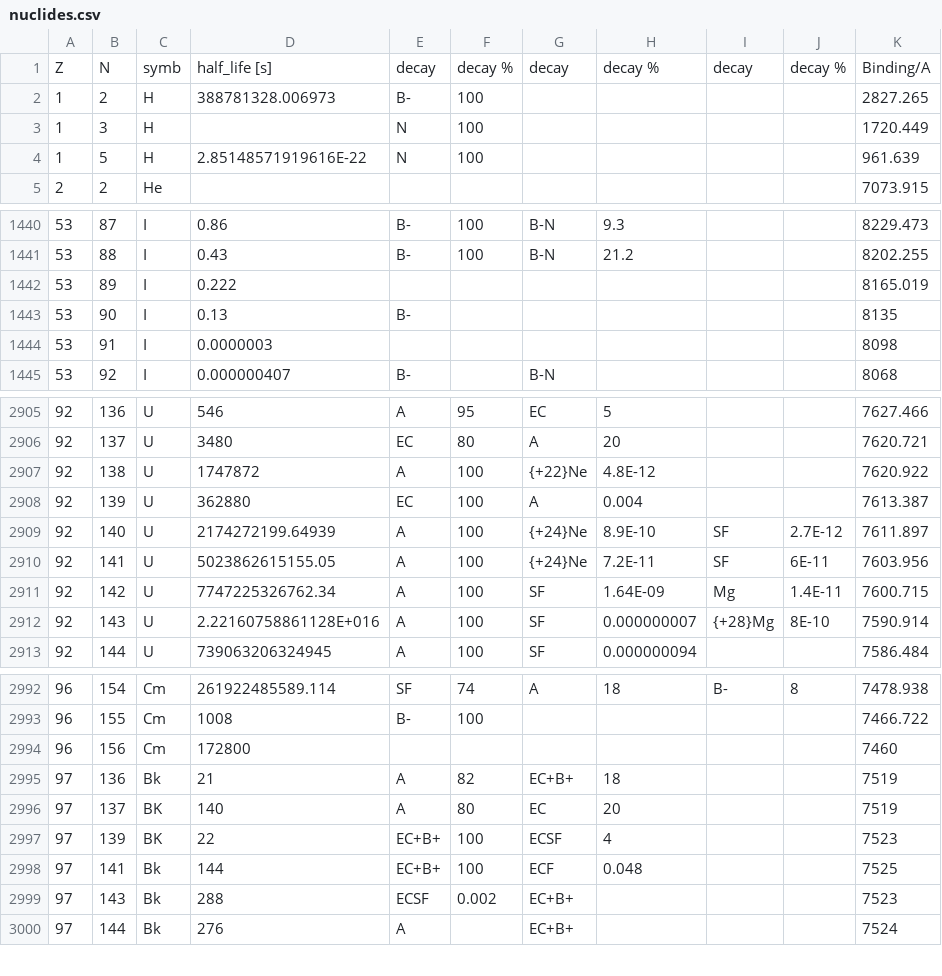
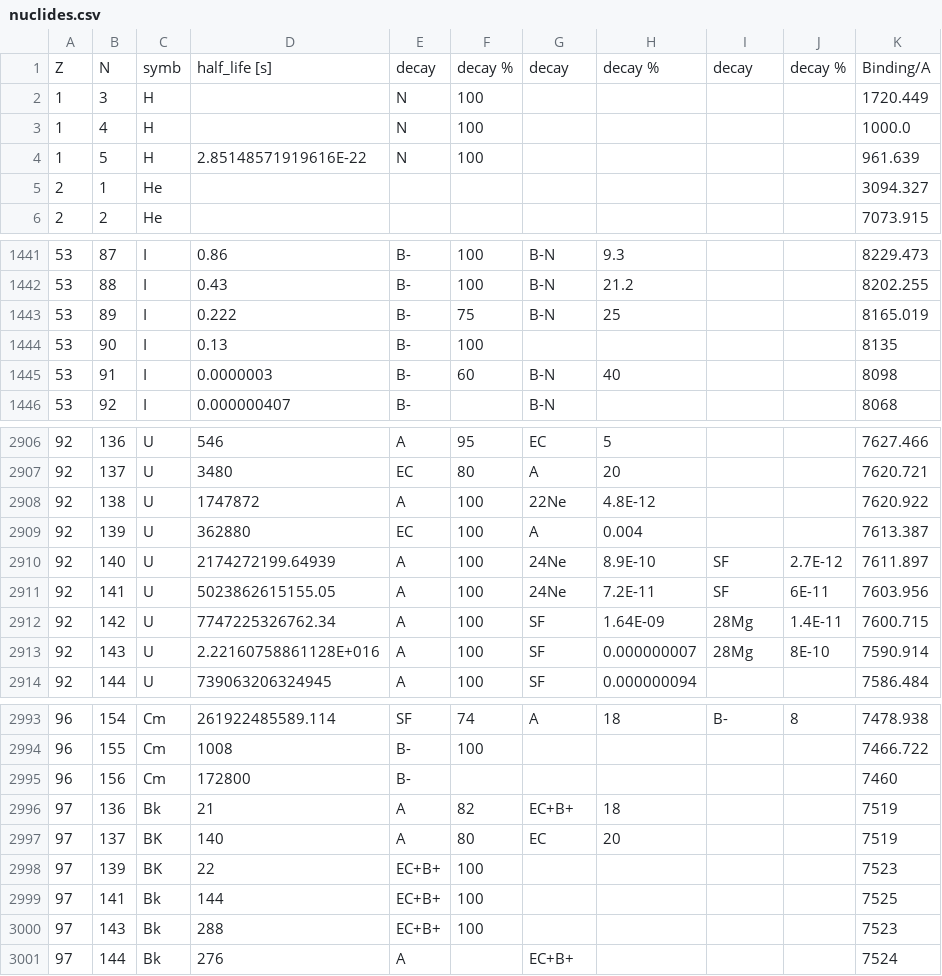
Before and after one commit to burntcouch/ptez, a CSV file: data/nuclides.csv, drawn as a sheet; only a part is shown, gaps mark what is left out; the diff covers the shown part only.

```diff
--- a/data/nuclides.csv
+++ b/data/nuclides.csv
@@ -1,5 +1,6 @@
 Z,N,symb, half_life [s], decay, decay %, decay, decay %, decay, decay %,Binding/A
-1,2,H,388781328.006973,B-,100, , , , ,2827.265
 1,3,H, ,N,100, , , , ,1720.449
+1,4,H, ,N,100, , , , ,1000.0
 1,5,H,2.85148571919616E-22,N,100, , , , ,961.639
+2,1,He, , , , , , , ,3094.327
 2,2,He, , , , , , , ,7073.915
@@ -1441,5 +1442,5 @@ Z,N,symb, half_life [s], decay, decay %, decay, decay %, decay, decay %,Binding/
 53,88,I,0.43,B-,100,B-N,21.2, , ,8202.255
-53,89,I,0.222, , , , , , ,8165.019
-53,90,I,0.13,B-, , , , , ,8135
-53,91,I,0.0000003, , , , , , ,8098
+53,89,I,0.222,B-,75,B-N,25, , ,8165.019
+53,90,I,0.13,B-,100, , , , ,8135
+53,91,I,0.0000003,B-,60,B-N,40, , ,8098
 53,92,I,0.000000407,B-, ,B-N, , , ,8068
@@ -2906,8 +2907,8 @@ Z,N,symb, half_life [s], decay, decay %, decay, decay %, decay, decay %,Binding/
 92,137,U,3480,EC,80,A,20, , ,7620.721
-92,138,U,1747872,A,100,{+22}Ne,4.8E-12, , ,7620.922
+92,138,U,1747872,A,100,22Ne,4.8E-12, , ,7620.922
 92,139,U,362880,EC,100,A,0.004, , ,7613.387
-92,140,U,2174272199.64939,A,100,{+24}Ne,8.9E-10,SF,2.7E-12,7611.897
-92,141,U,5023862615155.05,A,100,{+24}Ne,7.2E-11,SF,6E-11,7603.956
-92,142,U,7747225326762.34,A,100,SF,1.64E-09,Mg,1.4E-11,7600.715
-92,143,U,2.22160758861128E+016,A,100,SF,0.000000007,{+28}Mg,8E-10,7590.914
+92,140,U,2174272199.64939,A,100,24Ne,8.9E-10,SF,2.7E-12,7611.897
+92,141,U,5023862615155.05,A,100,24Ne,7.2E-11,SF,6E-11,7603.956
+92,142,U,7747225326762.34,A,100,SF,1.64E-09,28Mg,1.4E-11,7600.715
+92,143,U,2.22160758861128E+016,A,100,SF,0.000000007,28Mg,8E-10,7590.914
 92,144,U,739063206324945,A,100,SF,0.000000094, , ,7586.484
@@ -2993,8 +2994,8 @@ Z,N,symb, half_life [s], decay, decay %, decay, decay %, decay, decay %,Binding/
 96,155,Cm,1008,B-,100, , , , ,7466.722
-96,156,Cm,172800, , , , , , ,7460
+96,156,Cm,172800,B-, , , , , ,7460
 97,136,Bk,21,A,82,EC+B+,18, , ,7519
 97,137,BK,140,A,80,EC,20, , ,7519
-97,139,BK,22,EC+B+,100,ECSF,4, , ,7523
-97,141,Bk,144,EC+B+,100,ECF,0.048, , ,7525
-97,143,Bk,288,ECSF,0.002,EC+B+, , , ,7523
+97,139,BK,22,EC+B+,100, , , , ,7523
+97,141,Bk,144,EC+B+,100, , , , ,7525
+97,143,Bk,288,EC+B+,100, , , , ,7523
 97,144,Bk,276,A, ,EC+B+, , , ,7524
```
Also changed, not shown: 46 edited cells elsewhere in this file, 3 other files.
